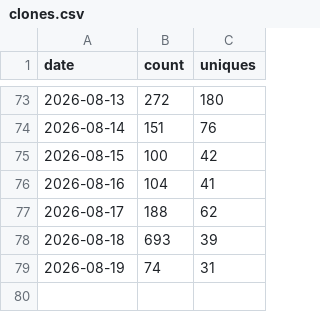
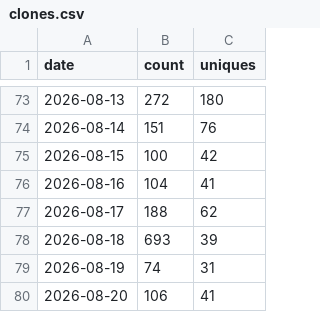
Before and after one commit to EstusFlask/storyforge, a CSV file: data/traffic/clones.csv, drawn as a sheet; only a part is shown, gaps mark what is left out.

```diff
--- a/data/traffic/clones.csv
+++ b/data/traffic/clones.csv
@@ -79 +79,2 @@ date,count,uniques
 2026-08-19,74,31
+2026-08-20,106,41
```
Also changed, not shown: data/traffic/release-assets.csv, data/traffic/views.csv.
